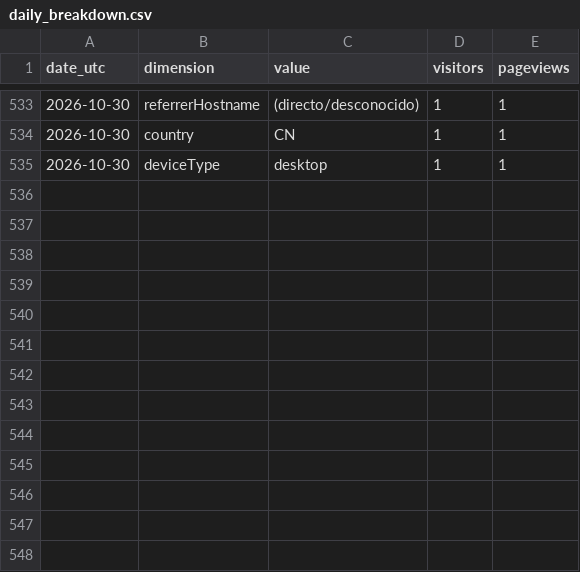
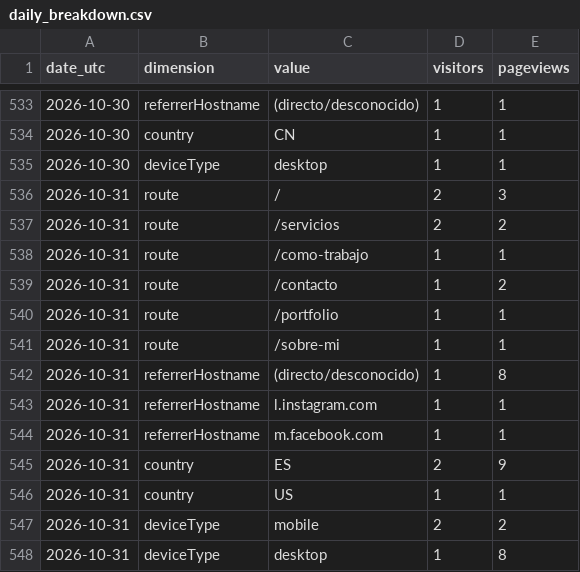
Before and after one commit to noobiedeviedoo/web-metrics-vercel, a CSV file: daily_breakdown.csv, drawn as a sheet; only a part is shown, gaps mark what is left out.

```diff
--- a/daily_breakdown.csv
+++ b/daily_breakdown.csv
@@ -535 +535,14 @@ date_utc,dimension,value,visitors,pageviews
 2026-10-30,deviceType,desktop,1,1
+2026-10-31,route,/,2,3
+2026-10-31,route,/servicios,2,2
+2026-10-31,route,/como-trabajo,1,1
+2026-10-31,route,/contacto,1,2
+2026-10-31,route,/portfolio,1,1
+2026-10-31,route,/sobre-mi,1,1
+2026-10-31,referrerHostname,(directo/desconocido),1,8
+2026-10-31,referrerHostname,l.instagram.com,1,1
+2026-10-31,referrerHostname,m.facebook.com,1,1
+2026-10-31,country,ES,2,9
+2026-10-31,country,US,1,1
+2026-10-31,deviceType,mobile,2,2
+2026-10-31,deviceType,desktop,1,8
```
Also changed, not shown: daily_totals.csv.
